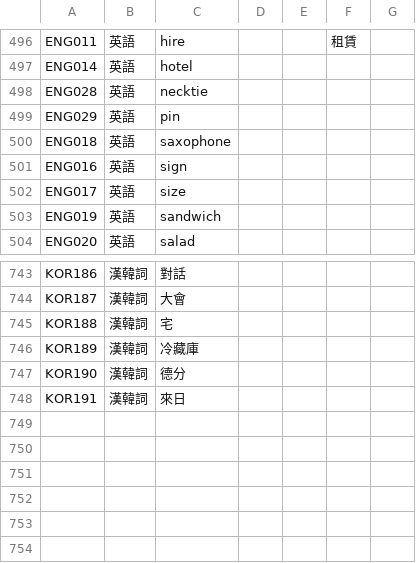
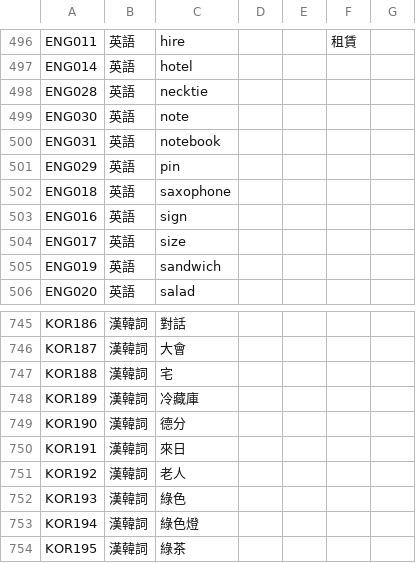
Before and after one commit to haiangdict/HLDPwn, a CSV file: data/HLD-Etymology.csv, drawn as a sheet; only a part is shown, gaps mark what is left out.

```diff
--- a/data/HLD-Etymology.csv
+++ b/data/HLD-Etymology.csv
@@ -498,2 +498,4 @@ ENG014,英語,hotel,,,,
 ENG028,英語,necktie,,,,
+ENG030,英語,note,,,,
+ENG031,英語,notebook,,,,
 ENG029,英語,pin,,,,
@@ -748 +750,5 @@ KOR190,漢韓詞,德分,,,,
 KOR191,漢韓詞,來日,,,,
+KOR192,漢韓詞,老人,,,,
+KOR193,漢韓詞,綠色,,,,
+KOR194,漢韓詞,綠色燈,,,,
+KOR195,漢韓詞,綠茶,,,,
```
